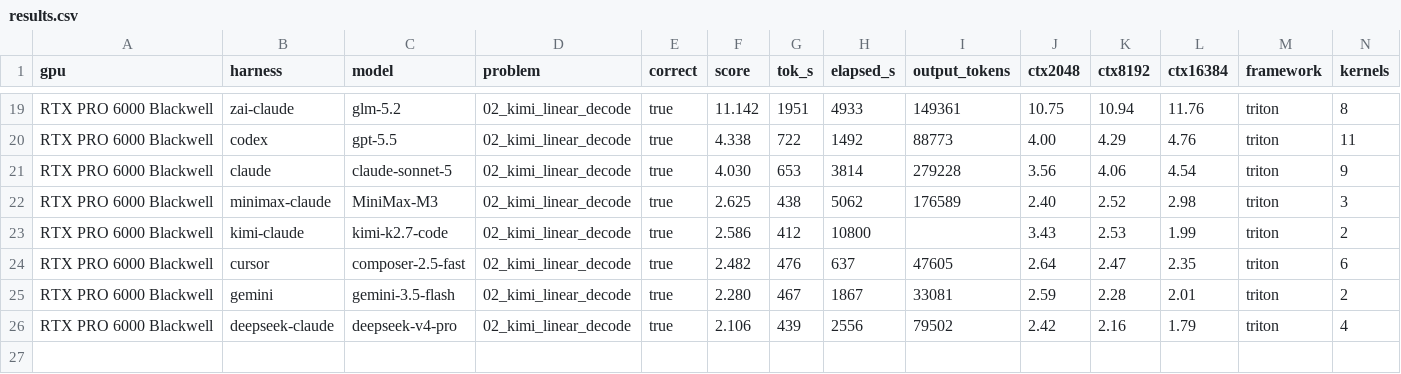
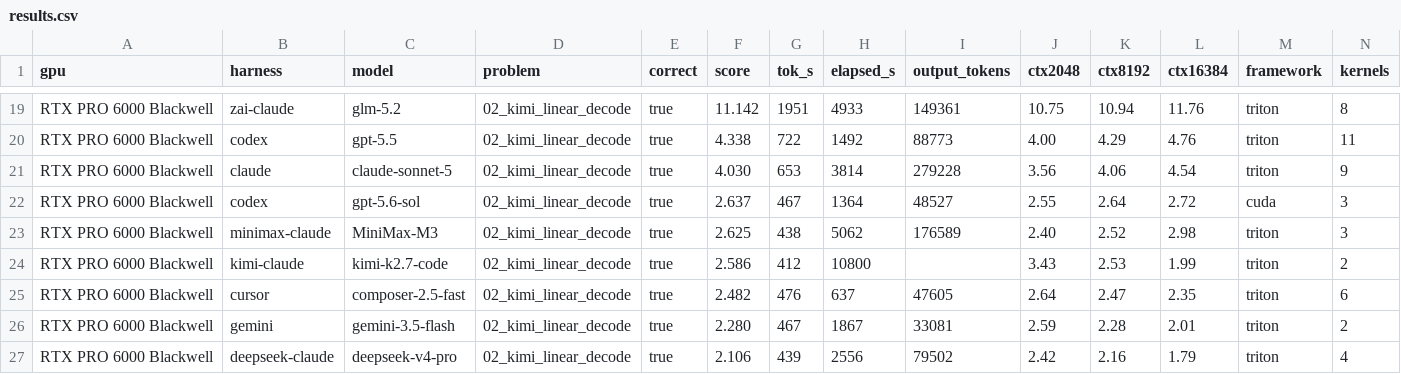
Before and after one commit to Infatoshi/kernelbench.com, a CSV file: public/data/mega/results.csv, drawn as a sheet; only a part is shown, gaps mark what is left out; rows hold the shown columns only; the diff names each change by its address in the sheet, - before the commit and + after, or states it on an @@ line.

Commit message:
bench GPT-5.6 Sol Kimi decode on RTX PRO 6000

```diff
--- a/public/data/mega/results.csv
+++ b/public/data/mega/results.csv
+row 22: RTX PRO 6000 Blackwell | codex | gpt-5.6-sol | 02_kimi_linear_decode | true | 2.637 | 467 | 1364 | 48527 | 2.55 | 2.64 | 2.72 | cuda | 3
```
Also changed, not shown: 3 other files.
